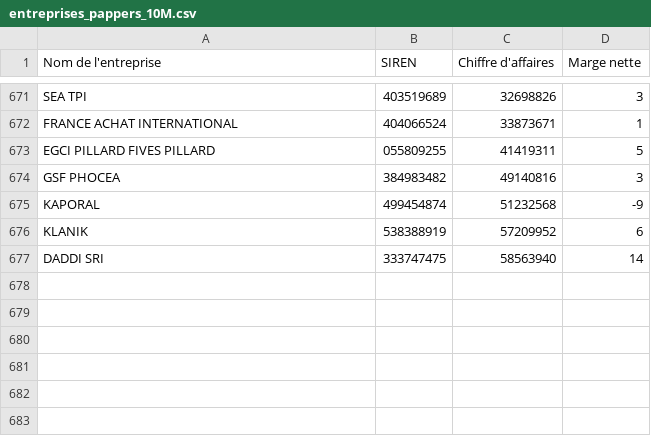
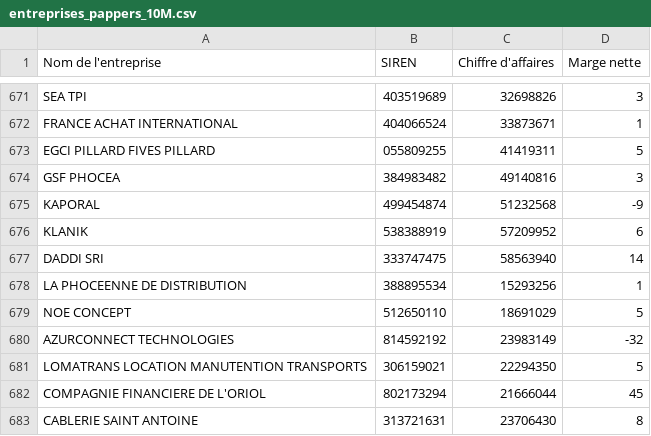
Before and after one commit to lavibration/pprs, a CSV file: entreprises_pappers_10M.csv, drawn as a sheet; only a part is shown, gaps mark what is left out; the diff names each change by its address in the sheet, - before the commit and + after, or states it on an @@ line.

```diff
--- a/entreprises_pappers_10M.csv
+++ b/entreprises_pappers_10M.csv
+row 678: LA PHOCEENNE DE DISTRIBUTION | 388895534 | 15293256 | 1
+row 679: NOE CONCEPT | 512650110 | 18691029 | 5
+row 680: AZURCONNECT TECHNOLOGIES | 814592192 | 23983149 | -32
+row 681: LOMATRANS LOCATION MANUTENTION TRANSPORTS | 306159021 | 22294350 | 5
+row 682: COMPAGNIE FINANCIERE DE L'ORIOL | 802173294 | 21666044 | 45
+row 683: CABLERIE SAINT ANTOINE | 313721631 | 23706430 | 8
```
Also changed, not shown: entreprises_pappers.csv.
